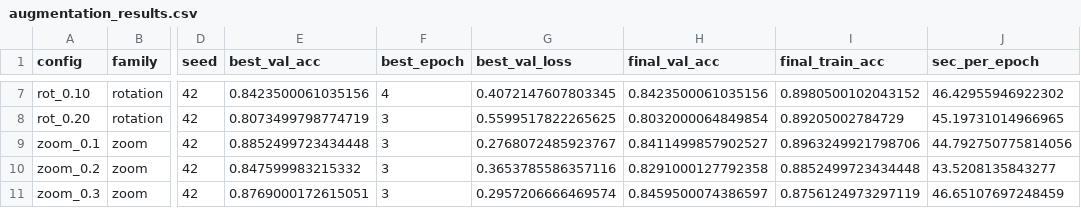
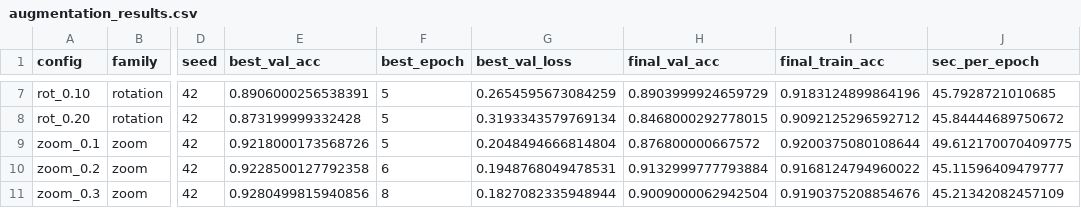
Before and after one commit to adamoak3s/Real_vs_Fake_Classifier, a CSV file: results/task_3/augmentation_results.csv, drawn as a sheet; only a part is shown, gaps mark what is left out; the diff covers the shown part only; the diff names each change by its address in the sheet, - before the commit and + after, or states it on an @@ line.

Commit message:
task 3 with 20 epochs

```diff
--- a/results/task_3/augmentation_results.csv
+++ b/results/task_3/augmentation_results.csv
-E7 (best_val_acc): 0.8423500061035156
+E7 (best_val_acc): 0.8906000256538391
-F7 (best_epoch): 4
+F7 (best_epoch): 5
-G7 (best_val_loss): 0.4072147607803345
+G7 (best_val_loss): 0.2654595673084259
-H7 (final_val_acc): 0.8423500061035156
+H7 (final_val_acc): 0.8903999924659729
-I7 (final_train_acc): 0.8980500102043152
+I7 (final_train_acc): 0.9183124899864196
-J7 (sec_per_epoch): 46.42955946922302
+J7 (sec_per_epoch): 45.7928721010685
-E8 (best_val_acc): 0.8073499798774719
+E8 (best_val_acc): 0.873199999332428
-F8:F9 (best_epoch): 3
+F8:F9 (best_epoch): 5
-G8 (best_val_loss): 0.5599517822265625
+G8 (best_val_loss): 0.3193343579769134
-H8 (final_val_acc): 0.8032000064849854
+H8 (final_val_acc): 0.8468000292778015
-I8 (final_train_acc): 0.89205002784729
+I8 (final_train_acc): 0.9092125296592712
-J8 (sec_per_epoch): 45.19731014966965
+J8 (sec_per_epoch): 45.84444689750672
-E9 (best_val_acc): 0.8852499723434448
+E9 (best_val_acc): 0.9218000173568726
-G9 (best_val_loss): 0.2768072485923767
+G9 (best_val_loss): 0.2048494666814804
-H9 (final_val_acc): 0.8411499857902527
+H9 (final_val_acc): 0.876800000667572
-I9 (final_train_acc): 0.8963249921798706
+I9 (final_train_acc): 0.9200375080108644
-J9 (sec_per_epoch): 44.792750775814056
+J9 (sec_per_epoch): 49.612170070409775
-E10 (best_val_acc): 0.847599983215332
+E10 (best_val_acc): 0.9228500127792358
-F10 (best_epoch): 3
+F10 (best_epoch): 6
-G10 (best_val_loss): 0.3653785586357116
+G10 (best_val_loss): 0.1948768049478531
-H10 (final_val_acc): 0.8291000127792358
+H10 (final_val_acc): 0.9132999777793884
-I10 (final_train_acc): 0.8852499723434448
+I10 (final_train_acc): 0.9168124794960022
-J10 (sec_per_epoch): 43.5208135843277
+J10 (sec_per_epoch): 45.11596409479777
-E11 (best_val_acc): 0.8769000172615051
+E11 (best_val_acc): 0.9280499815940856
-F11 (best_epoch): 3
+F11 (best_epoch): 8
-G11 (best_val_loss): 0.2957206666469574
+G11 (best_val_loss): 0.1827082335948944
-H11 (final_val_acc): 0.8459500074386597
+H11 (final_val_acc): 0.9009000062942504
-I11 (final_train_acc): 0.8756124973297119
+I11 (final_train_acc): 0.9190375208854676
-J11 (sec_per_epoch): 46.65107697248459
+J11 (sec_per_epoch): 45.21342082457109
```
Also changed, not shown: 1 added row and 66 edited cells elsewhere in this file, results/task_4/regularization_results.csv, 13 other files.
